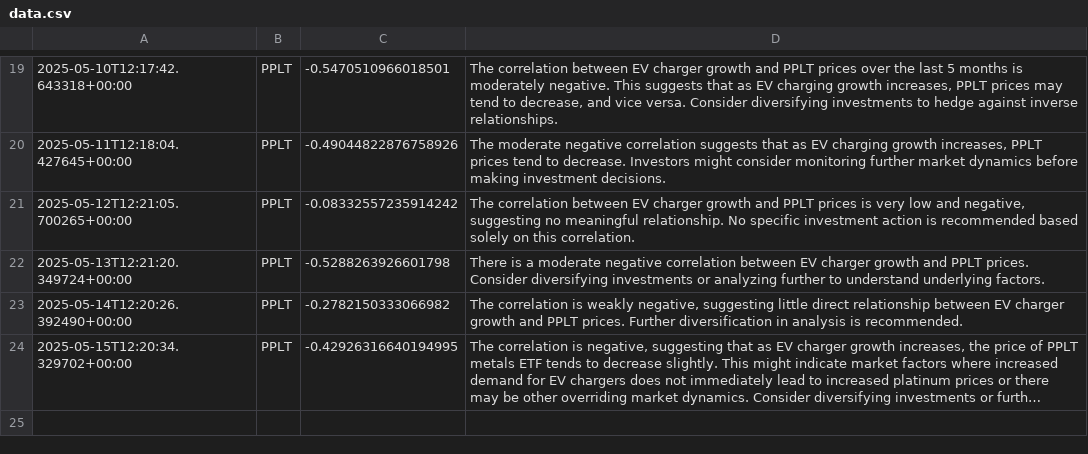
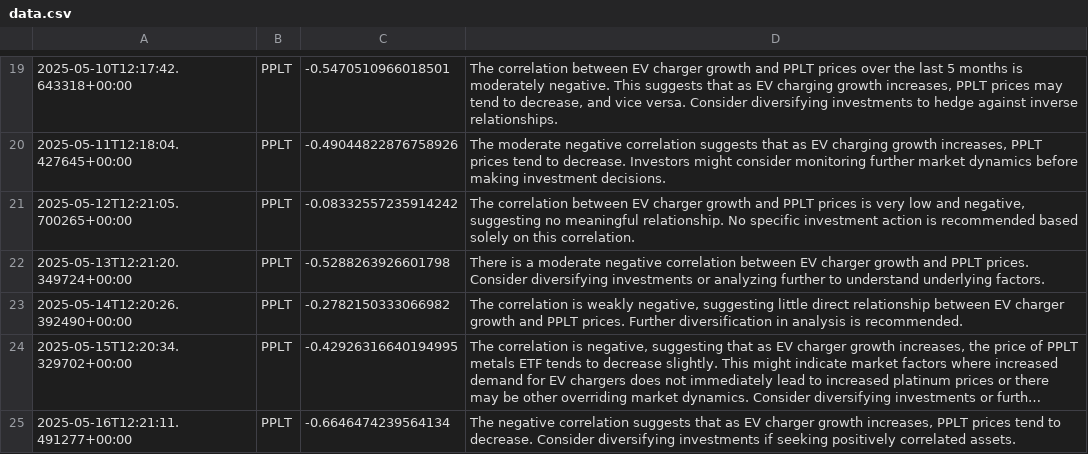
Before and after one commit to feraranas/simple-ai-agent, a CSV file: data.csv, drawn as a sheet; only a part is shown, gaps mark what is left out; long unchanged cells end in …; the diff names each change by its address in the sheet, - before the commit and + after, or states it on an @@ line.

```diff
--- a/data.csv
+++ b/data.csv
+row 25: 2025-05-16T12:21:11.491277+00:00 | PPLT | -0.6646474239564134 | The negative correlation suggests that as EV charger growth increases, PPLT prices tend to decrease. Consider diversifying investments if seeking positively correlated assets.
```
